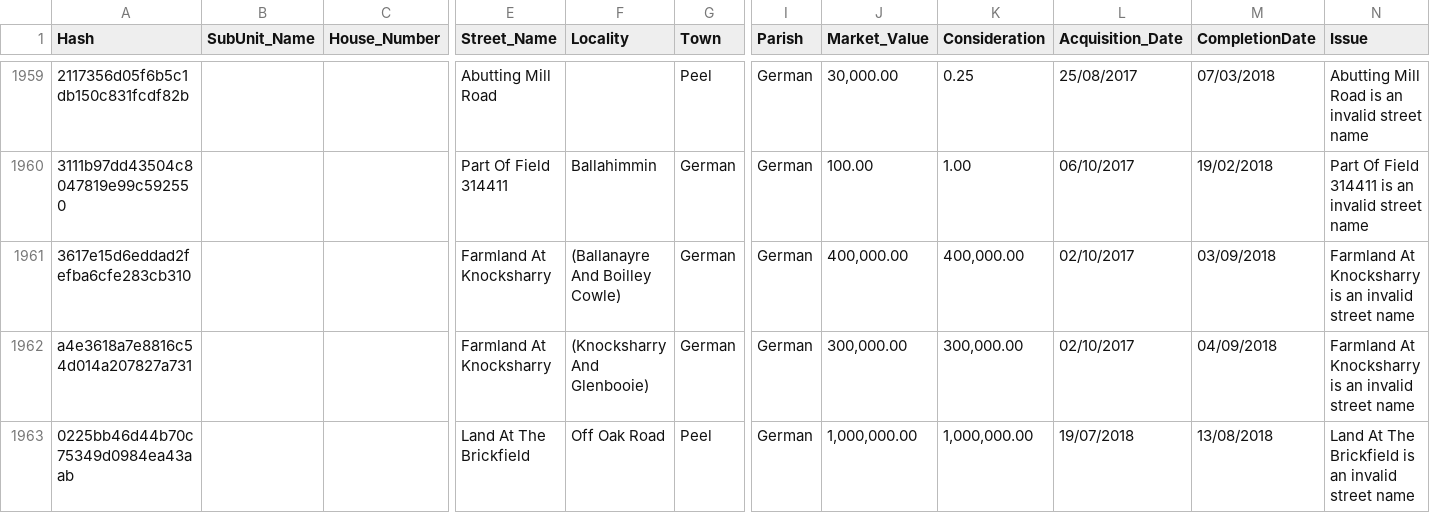
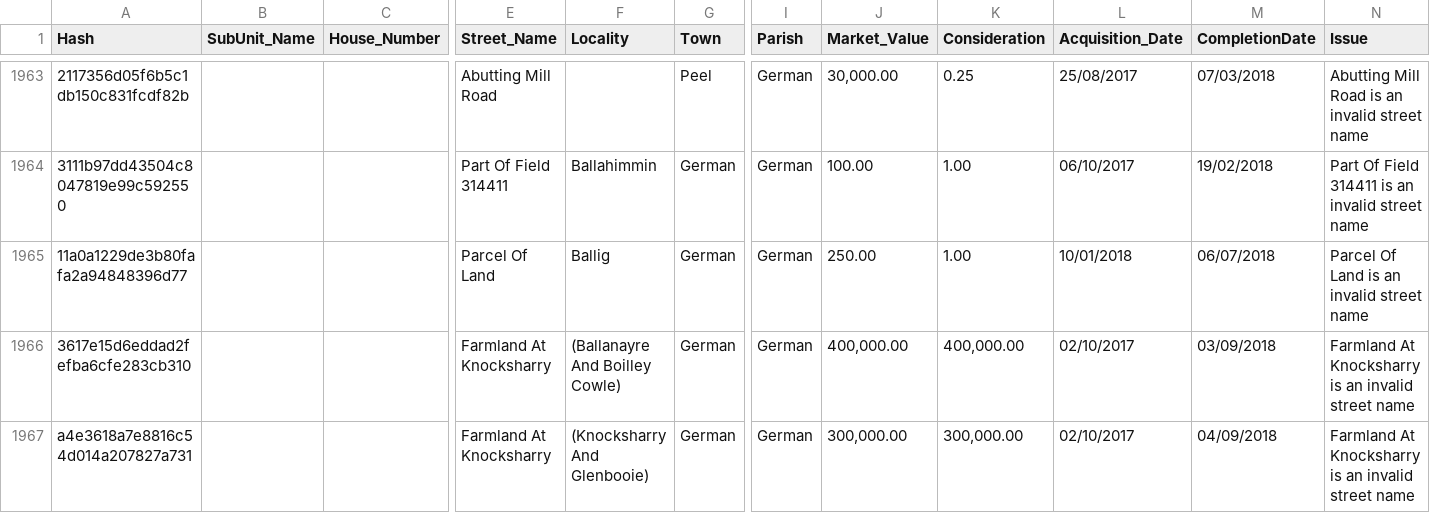
Before and after one commit to dankarran/isleofman-opendata, a CSV file: data/outputs/gov.im/land-transactions/issue-rows.csv, drawn as a sheet; only a part is shown, gaps mark what is left out; the shorter side is filled out with more unchanged rows; rows hold the shown columns only; the diff covers the shown part only; the diff names each change by its address in the sheet, - before the commit and + after, or states it on an @@ line.

Commit message:
Remove 'Parcel ' entries from land transaction streets.

```diff
--- a/data/outputs/gov.im/land-transactions/issue-rows.csv
+++ b/data/outputs/gov.im/land-transactions/issue-rows.csv
+row 1965: 11a0a1229de3b80fafa2a94848396d77 |  |  | Parcel Of Land | Ballig | German | German | 250.00 | 1.00 | 10/01/2018 | 06/07/2018 | Parcel Of Land is an invalid street name
```
Also changed, not shown: 13 added rows elsewhere in this file, data/outputs/gov.im/land-transactions/issues.csv, 1 other file.
